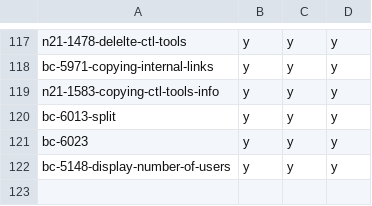
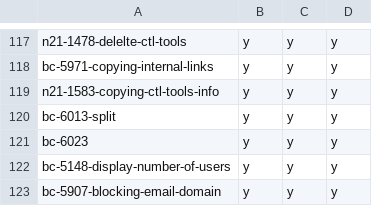
Before and after one commit to hpi-schul-cloud/dof_bingo, a CSV file: bingo.csv, drawn as a sheet; only a part is shown, gaps mark what is left out; the diff names each change by its address in the sheet, - before the commit and + after, or states it on an @@ line.

Commit message:
adding bc-5907-blocking-email-domain on behalf of tbd

```diff
--- a/bingo.csv
+++ b/bingo.csv
+row 123: bc-5907-blocking-email-domain | y | y | y
```
